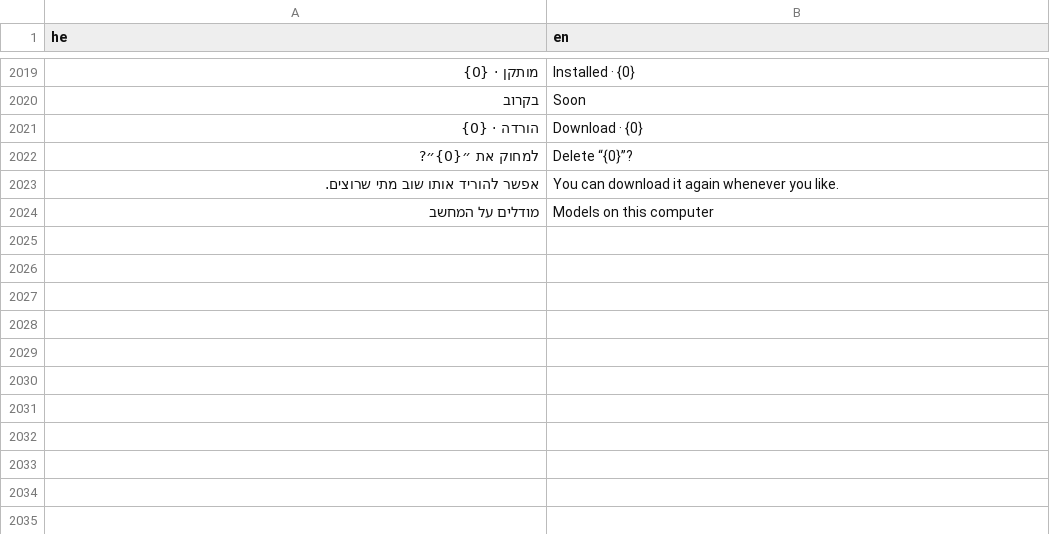
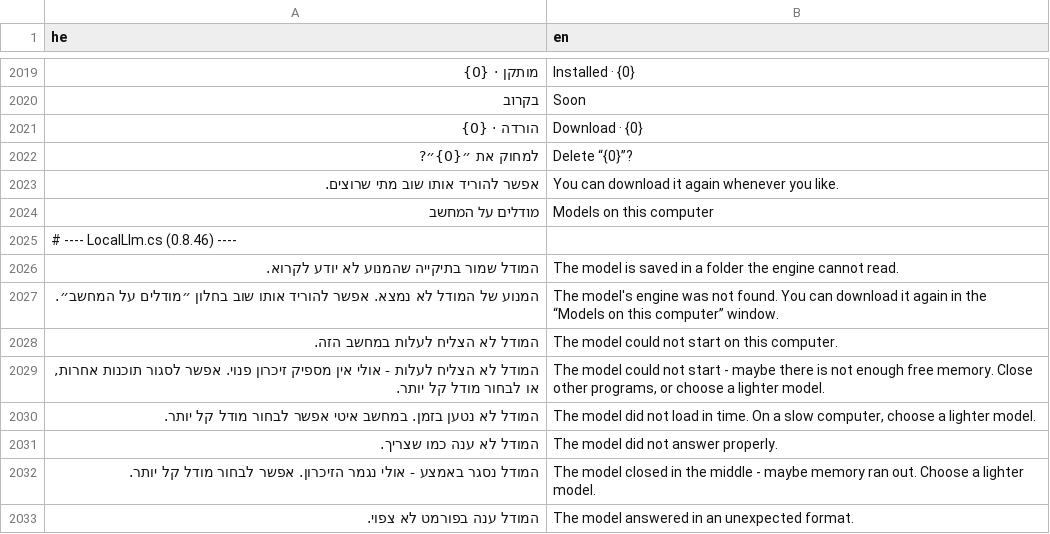
Before and after one commit to BeniaBot/subtitle-studio, a TSV file: build/lang/en.tsv, drawn as a sheet; only a part is shown, gaps mark what is left out; the diff names each change by its address in the sheet, - before the commit and + after, or states it on an @@ line.

```diff
--- a/build/lang/en.tsv
+++ b/build/lang/en.tsv
+row 2025: # ---- LocalLlm.cs (0.8.46) ----
+row 2026: המודל שמור בתיקייה שהמנוע לא יודע לקרוא. | The model is saved in a folder the engine cannot read.
+row 2027: המנוע של המודל לא נמצא. אפשר להוריד אותו שוב בחלון ״מודלים על המחשב״. | The model's engine was not found. You can download it again in the “Models on this computer” window.
+row 2028: המודל לא הצליח לעלות במחשב הזה. | The model could not start on this computer.
+row 2029: המודל לא הצליח לעלות - אולי אין מספיק זיכרון פנוי. אפשר לסגור תוכנות אחרות, או לבחור מודל קל יותר. | The model could not start - maybe there is not enough free memory. Close other programs, or choose a lighter model.
+row 2030: המודל לא נטען בזמן. במחשב איטי אפשר לבחור מודל קל יותר. | The model did not load in time. On a slow computer, choose a lighter model.
+row 2031: המודל לא ענה כמו שצריך. | The model did not answer properly.
+row 2032: המודל נסגר באמצע - אולי נגמר הזיכרון. אפשר לבחור מודל קל יותר. | The model closed in the middle - maybe memory ran out. Choose a lighter model.
+row 2033: המודל ענה בפורמט לא צפוי. | The model answered in an unexpected format.
```
Also changed, not shown: 2 other files.
